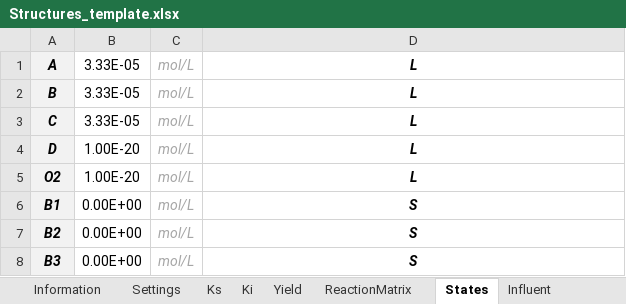
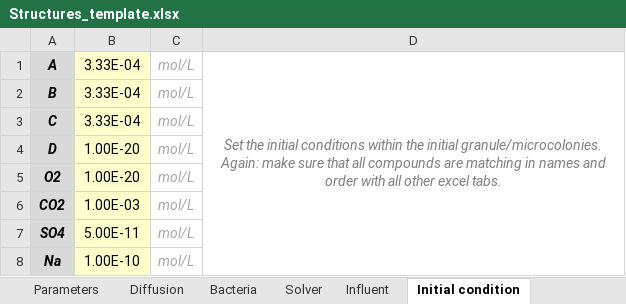
Before and after one commit to Computational-Platform-IbM/IbM, an Excel workbook: planning/Excels/Templates/Structures_template.xlsx, sheet Initial condition, drawn as a sheet; values as stored, in another font and other column widths than the file's, no borders; removed rows and columns are numbered as before the commit, all else as after; the diff names each change by its address in the sheet, - before the commit and + after, or states it on an @@ line.

Commit message:
Organization of Excel templates.v1

```diff
--- a/planning/Excels/Templates/Structures_template.xlsx (sheet Initial condition)
+++ b/planning/Excels/Templates/Structures_template.xlsx (sheet Initial condition)
-sheet tab: States
+sheet tab: Initial condition
-sheet tab: Yield
@@ sheet tab order changed: Parameters | Diffusion | Bacteria | Solver | Influent | Initial condition @@
-A1:A5 fill: #F2F2F2
+A1:A5 fill: #D9D9D9
-B1:B3: 3.33E-05
+B1:B3: 3.33E-04
-B1:B5 fill: none
+B1:B5 fill: #FFFFCC
-D1: L
+D1: Set the initial conditions within the initial granule/microcolonies. Again: make sure that all compounds are matching in names and order with all other excel tabs.
@@ D1 bold: on → off, text colour: black → #7F7F7F @@
+D1:D8 merged
-D2:D5: L
+D2:D5: (empty)
-row 6: B1 | 0.00E+00 | mol/L | S
-row 7: B2 | 0.00E+00 | mol/L | S
-row 8: B3 | 0.00E+00 | mol/L | S
+row 6: CO2 | 1.00E-03 | mol/L
+row 7: SO4 | 5.00E-11 | mol/L
+row 8: Na | 1.00E-10 | mol/L
```
Also changed, not shown: sheet ThermoParam, sheet Discretization, sheet ReactionMatrix, sheet Bacteria, sheet Solver, sheet Parameters, 6 more sheets, other sheet tabs, formulas that keep their value, planning/Excels/main.xlsx, 3 other files.
